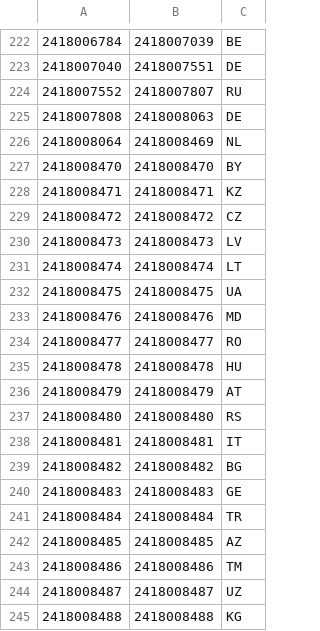
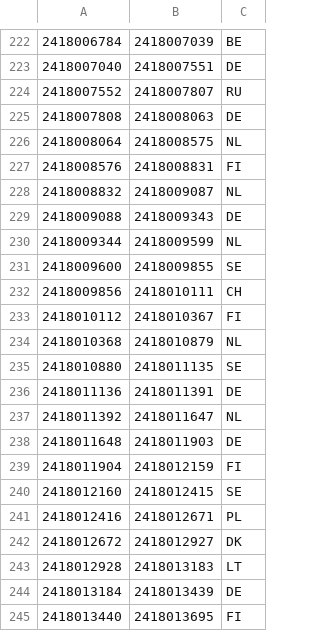
Before and after one commit to ABubu23/ada-ip-country, a CSV file: data/ipv4/144.csv, drawn as a sheet; only a part is shown, gaps mark what is left out; the shorter side is filled out with more unchanged rows; the diff covers the shown part only.

```diff
--- a/data/ipv4/144.csv
+++ b/data/ipv4/144.csv
@@ -225,21 +225,2 @@
 2418007808,2418008063,DE
-2418008064,2418008469,NL
-2418008470,2418008470,BY
-2418008471,2418008471,KZ
-2418008472,2418008472,CZ
-2418008473,2418008473,LV
-2418008474,2418008474,LT
-2418008475,2418008475,UA
-2418008476,2418008476,MD
-2418008477,2418008477,RO
-2418008478,2418008478,HU
-2418008479,2418008479,AT
-2418008480,2418008480,RS
-2418008481,2418008481,IT
-2418008482,2418008482,BG
-2418008483,2418008483,GE
-2418008484,2418008484,TR
-2418008485,2418008485,AZ
-2418008486,2418008486,TM
-2418008487,2418008487,UZ
-2418008488,2418008488,KG
+2418008064,2418008575,NL
```
Also changed, not shown: 38 removed rows elsewhere in this file, data/ipv4/157.csv, data/ipv4/173.csv, 52 other files.
